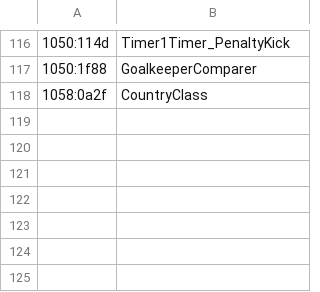
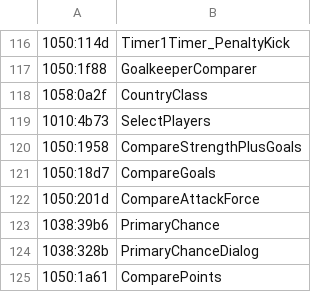
Before and after one commit to det-peralta/rustfoot98, a TSV file: tools/map/known_names.tsv, drawn as a sheet; only a part is shown, gaps mark what is left out.

```diff
--- a/tools/map/known_names.tsv
+++ b/tools/map/known_names.tsv
@@ -118 +118,8 @@
 1058:0a2f	CountryClass
+1010:4b73	SelectPlayers
+1050:1958	CompareStrengthPlusGoals
+1050:18d7	CompareGoals
+1050:201d	CompareAttackForce
+1038:39b6	PrimaryChance
+1038:328b	PrimaryChanceDialog
+1050:1a61	ComparePoints
```
Also changed, not shown: 12 other files.
